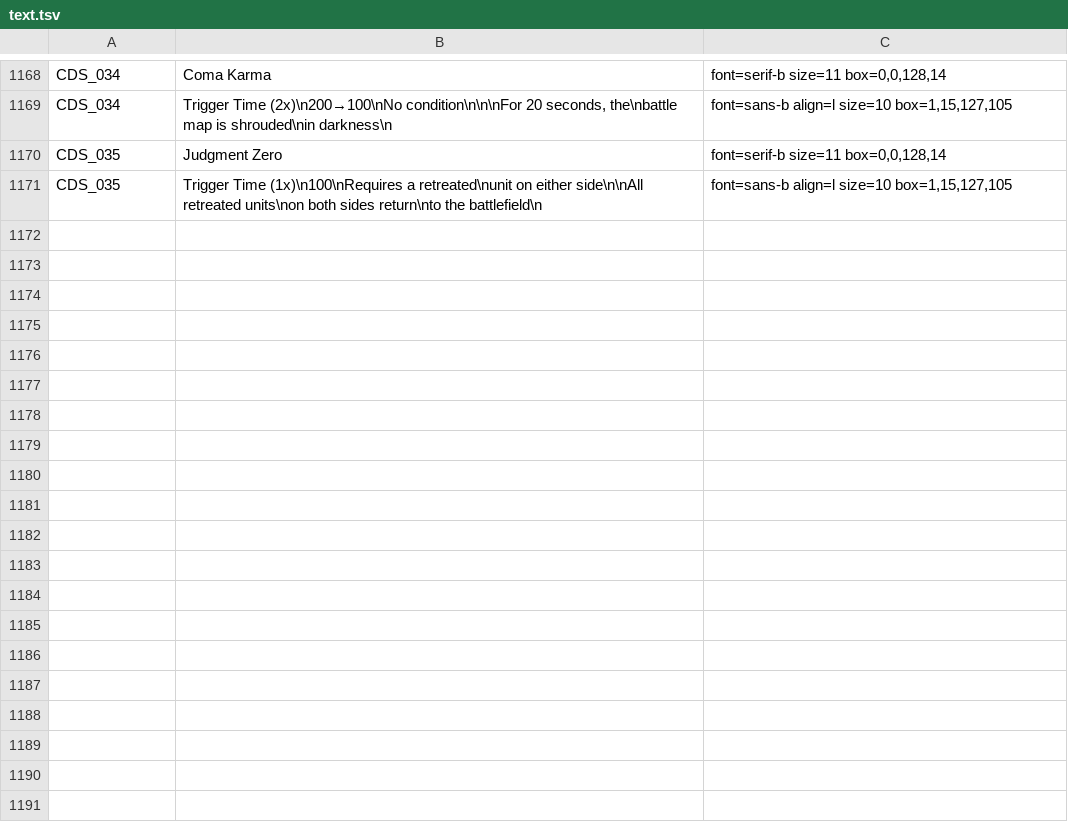
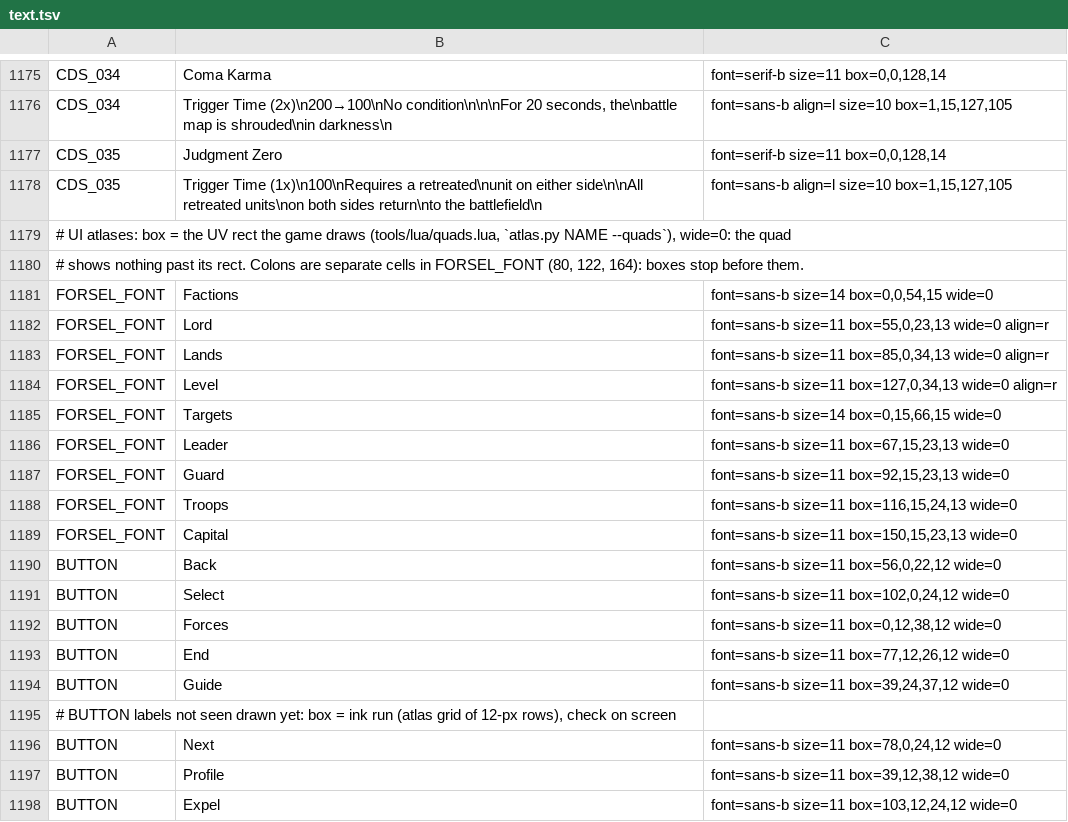
Before and after one commit to minhnhattonthat/yggdra-unison-seiken-buyuuden-en, a TSV file: gfx/text.tsv, drawn as a sheet; only a part is shown, gaps mark what is left out; the diff covers the shown part only.

```diff
--- a/gfx/text.tsv
+++ b/gfx/text.tsv
@@ -1171 +1178,21 @@ CDS_035	Judgment Zero	font=serif-b size=11 box=0,0,128,14
 CDS_035	Trigger Time (1x)\n100\nRequires a retreated\nunit on either side\n\nAll retreated units\non both sides return\nto the battlefield\n	font=sans-b align=l size=10 box=1,15,127,105
+# UI atlases: box = the UV rect the game draws (tools/lua/quads.lua, `atlas.py NAME --quads`), wide=0: the quad
+# shows nothing past its rect. Colons are separate cells in FORSEL_FONT (80, 122, 164): boxes stop before them.
+FORSEL_FONT	Factions	font=sans-b size=14 box=0,0,54,15 wide=0
+FORSEL_FONT	Lord	font=sans-b size=11 box=55,0,23,13 wide=0 align=r
+FORSEL_FONT	Lands	font=sans-b size=11 box=85,0,34,13 wide=0 align=r
+FORSEL_FONT	Level	font=sans-b size=11 box=127,0,34,13 wide=0 align=r
+FORSEL_FONT	Targets	font=sans-b size=14 box=0,15,66,15 wide=0
+FORSEL_FONT	Leader	font=sans-b size=11 box=67,15,23,13 wide=0
+FORSEL_FONT	Guard	font=sans-b size=11 box=92,15,23,13 wide=0
+FORSEL_FONT	Troops	font=sans-b size=11 box=116,15,24,13 wide=0
+FORSEL_FONT	Capital	font=sans-b size=11 box=150,15,23,13 wide=0
+BUTTON	Back	font=sans-b size=11 box=56,0,22,12 wide=0
+BUTTON	Select	font=sans-b size=11 box=102,0,24,12 wide=0
+BUTTON	Forces	font=sans-b size=11 box=0,12,38,12 wide=0
+BUTTON	End	font=sans-b size=11 box=77,12,26,12 wide=0
+BUTTON	Guide	font=sans-b size=11 box=39,24,37,12 wide=0
+# BUTTON labels not seen drawn yet: box = ink run (atlas grid of 12-px rows), check on screen
+BUTTON	Next	font=sans-b size=11 box=78,0,24,12 wide=0
+BUTTON	Profile	font=sans-b size=11 box=39,12,38,12 wide=0
+BUTTON	Expel	font=sans-b size=11 box=103,12,24,12 wide=0
```
Also changed, not shown: 17 added rows and 4 edited cells elsewhere in this file, 45 other files.
